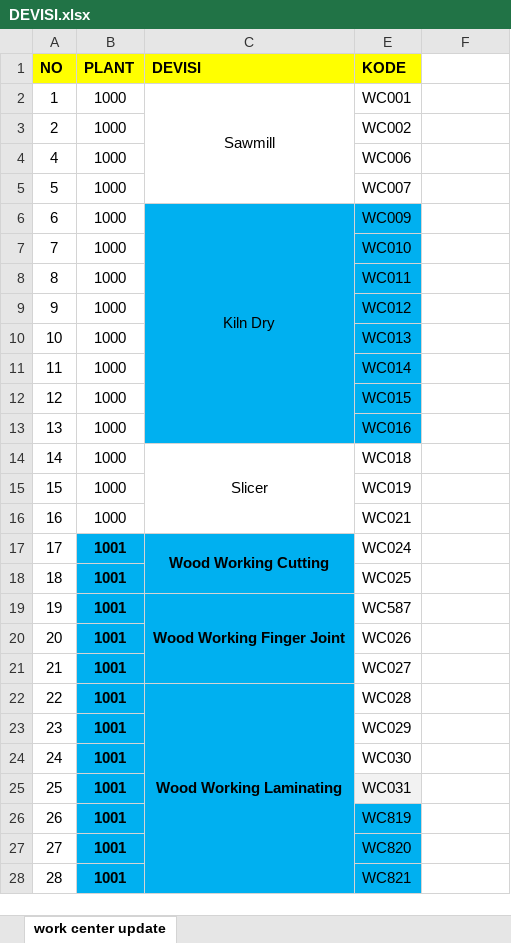
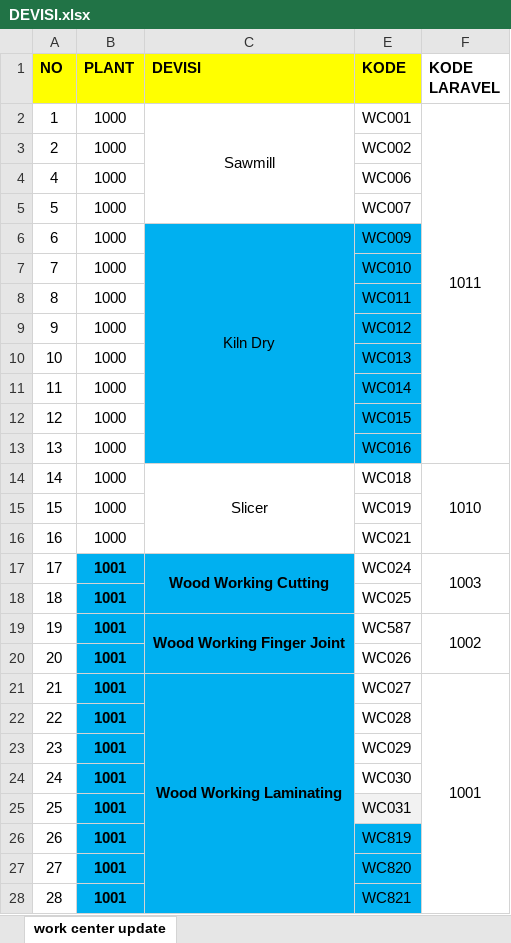
Before and after one commit to DewandraR/Monitoring-KPI, an Excel workbook: DEVISI.xlsx, sheet work center update, drawn as a sheet; only a part is shown; values as stored, in another font and other column widths than the file's, no borders; the diff covers the shown part only; the diff names each change by its address in the sheet, - before the commit and + after, or states it on an @@ line.

Commit message:
ADD API FOR POST AND LARAVEL CODE

```diff
--- a/DEVISI.xlsx (sheet work center update)
+++ b/DEVISI.xlsx (sheet work center update)
-F1: (empty)
+F1: KODE LARAVEL
-F2 (KODE LARAVEL): (empty)
+F2 (KODE LARAVEL): 1011
+F2:F13 merged
-F14 (KODE LARAVEL): (empty)
+F14 (KODE LARAVEL): 1010
+F14:F16 merged
-F17 (KODE LARAVEL): (empty)
+F17 (KODE LARAVEL): 1003
+F17:F18 merged
-C19:C21 merged
+C19:C20 merged
-F19 (KODE LARAVEL): (empty)
+F19 (KODE LARAVEL): 1002
+F19:F20 merged
-C21 (DEVISI): (empty)
+C21 (DEVISI): Wood Working Laminating
+C21:C29 merged
-F21 (KODE LARAVEL): (empty)
+F21 (KODE LARAVEL): 1001
+F21:F29 merged
-C22 (DEVISI): Wood Working Laminating
+C22 (DEVISI): (empty)
-C22:C29 merged
```
Also changed, not shown: 51 edited cells and merged cells elsewhere in this sheet, 4 other files.
